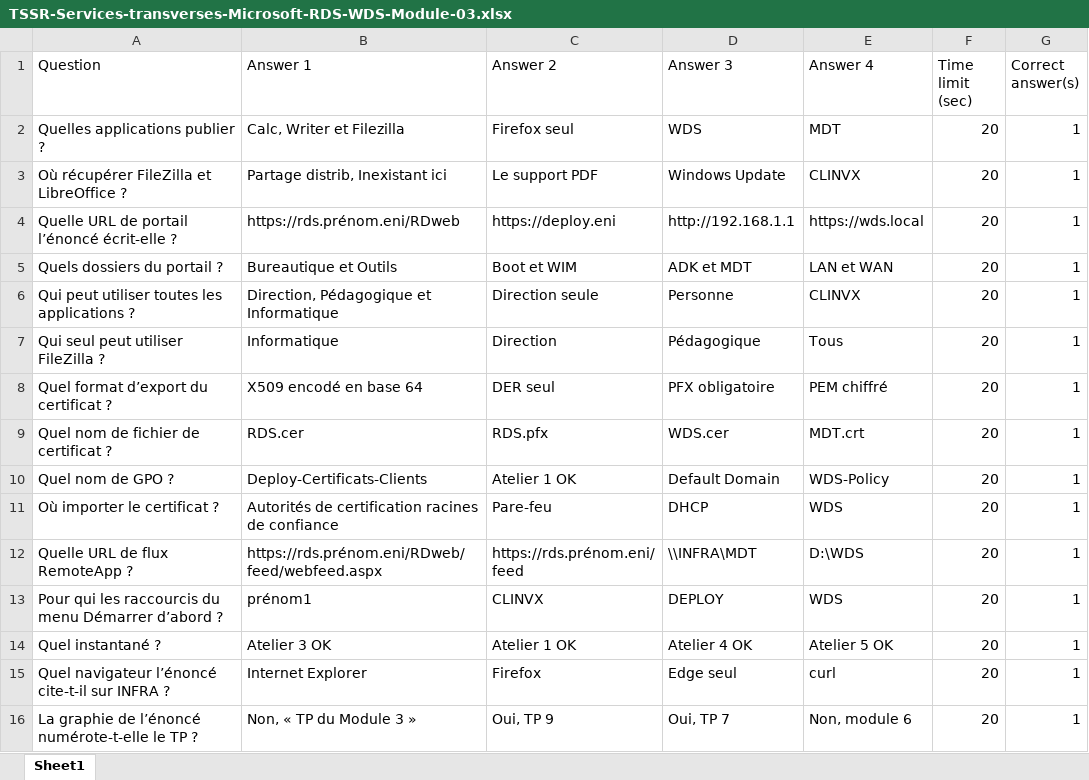
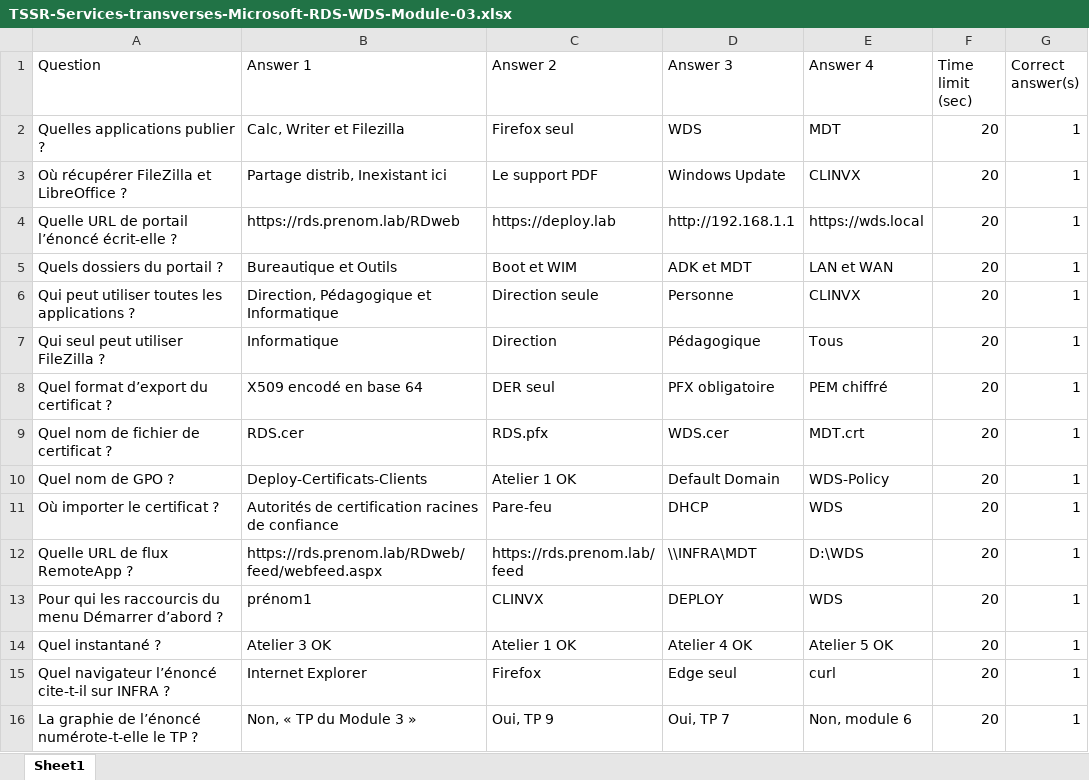
Before and after one commit to sk34pk25/tssr-cours, an Excel workbook: kahoot-import/18-services-transverses-microsoft/TSSR-Services-transverses-Microsoft-RDS-WDS-Module-03.xlsx, sheet Sheet1, drawn as a sheet; only a part is shown; values as stored, in another font and other column widths than the file's, no borders; the diff names each change by its address in the sheet, - before the commit and + after, or states it on an @@ line.

```diff
--- a/kahoot-import/18-services-transverses-microsoft/TSSR-Services-transverses-Microsoft-RDS-WDS-Module-03.xlsx (sheet Sheet1)
+++ b/kahoot-import/18-services-transverses-microsoft/TSSR-Services-transverses-Microsoft-RDS-WDS-Module-03.xlsx (sheet Sheet1)
-B4 (Answer 1): https://rds.prénom.eni/RDweb
+B4 (Answer 1): https://rds.prenom.lab/RDweb
-C4 (Answer 2): https://deploy.eni
+C4 (Answer 2): https://deploy.lab
-B12 (Answer 1): https://rds.prénom.eni/RDweb/feed/webfeed.aspx
+B12 (Answer 1): https://rds.prenom.lab/RDweb/feed/webfeed.aspx
-C12 (Answer 2): https://rds.prénom.eni/feed
+C12 (Answer 2): https://rds.prenom.lab/feed
```
Also changed, not shown: kahoot-import/18-services-transverses-microsoft/TSSR-Services-transverses-Microsoft-RDS-WDS-Module-01.xlsx, kahoot-import/18-services-transverses-microsoft/TSSR-Services-transverses-Microsoft-RDS-WDS-Module-06.xlsx, 52 other files.
